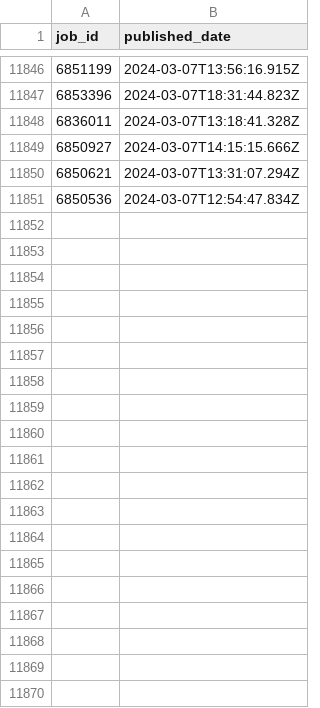
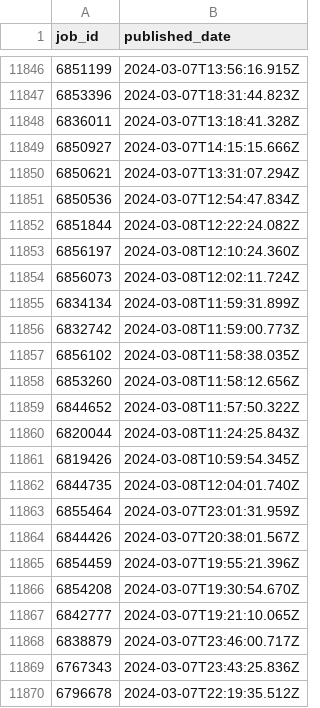
Before and after one commit to Moscarde/Junior_Zone, a CSV file: data/job_ids.csv, drawn as a sheet; only a part is shown, gaps mark what is left out; the diff covers the shown part only.

```diff
--- a/data/job_ids.csv
+++ b/data/job_ids.csv
@@ -11851 +11851,20 @@ job_id,published_date
 6850536,2024-03-07T12:54:47.834Z
+6851844,2024-03-08T12:22:24.082Z
+6856197,2024-03-08T12:10:24.360Z
+6856073,2024-03-08T12:02:11.724Z
+6834134,2024-03-08T11:59:31.899Z
+6832742,2024-03-08T11:59:00.773Z
+6856102,2024-03-08T11:58:38.035Z
+6853260,2024-03-08T11:58:12.656Z
+6844652,2024-03-08T11:57:50.322Z
+6820044,2024-03-08T11:24:25.843Z
+6819426,2024-03-08T10:59:54.345Z
+6844735,2024-03-08T12:04:01.740Z
+6855464,2024-03-07T23:01:31.959Z
+6844426,2024-03-07T20:38:01.567Z
+6854459,2024-03-07T19:55:21.396Z
+6854208,2024-03-07T19:30:54.670Z
+6842777,2024-03-07T19:21:10.065Z
+6838879,2024-03-07T23:46:00.717Z
+6767343,2024-03-07T23:43:25.836Z
+6796678,2024-03-07T22:19:35.512Z
```
Also changed, not shown: 10 added rows elsewhere in this file, 2 other files.
